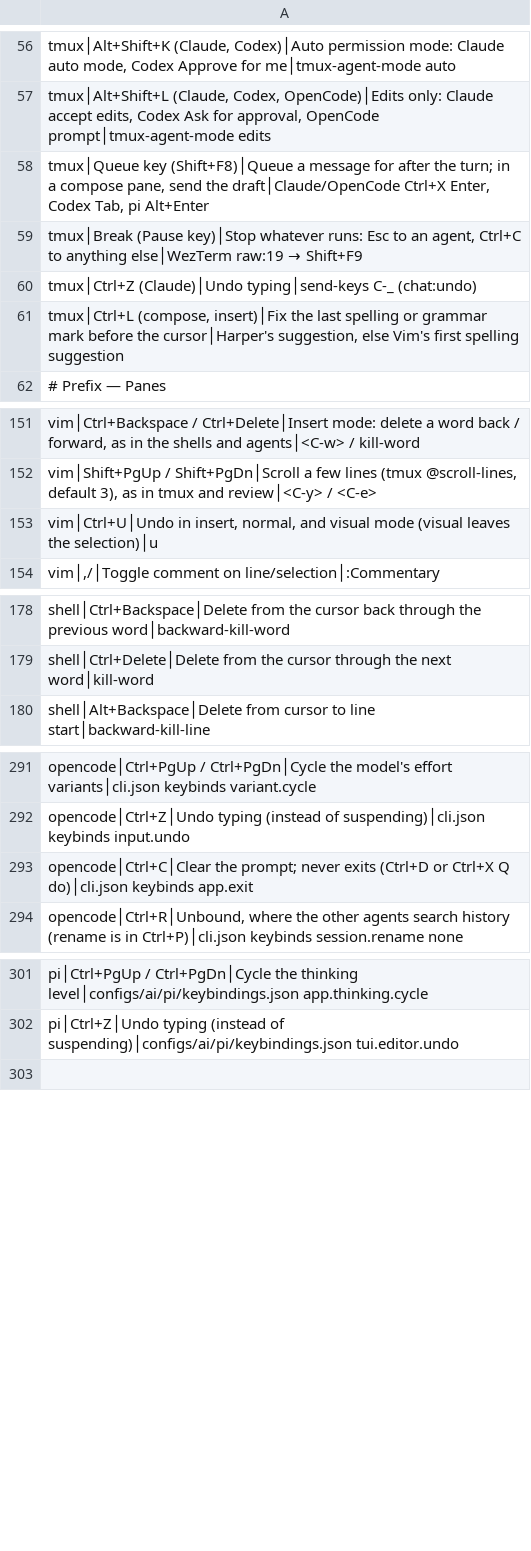
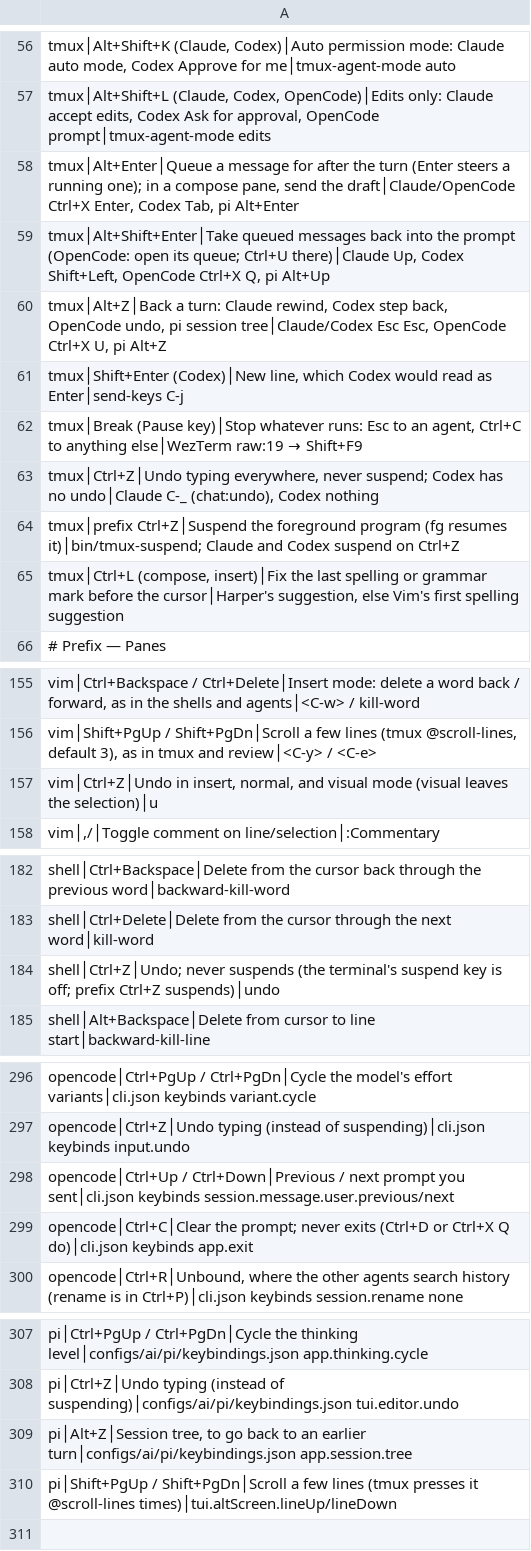
Before and after one commit to tafk7/dotfiles, a TSV file: shell/shortcuts-index.tsv, drawn as a sheet; only a part is shown, gaps mark what is left out.

```diff
--- a/shell/shortcuts-index.tsv
+++ b/shell/shortcuts-index.tsv
@@ -57,5 +57,9 @@ tmux│Alt+Shift+K (Claude, Codex)│Auto permission mode: Claude auto mode, Cod
 tmux│Alt+Shift+L (Claude, Codex, OpenCode)│Edits only: Claude accept edits, Codex Ask for approval, OpenCode prompt│tmux-agent-mode edits
-tmux│Queue key (Shift+F8)│Queue a message for after the turn; in a compose pane, send the draft│Claude/OpenCode Ctrl+X Enter, Codex Tab, pi Alt+Enter
+tmux│Alt+Enter│Queue a message for after the turn (Enter steers a running one); in a compose pane, send the draft│Claude/OpenCode Ctrl+X Enter, Codex Tab, pi Alt+Enter
+tmux│Alt+Shift+Enter│Take queued messages back into the prompt (OpenCode: open its queue; Ctrl+U there)│Claude Up, Codex Shift+Left, OpenCode Ctrl+X Q, pi Alt+Up
+tmux│Alt+Z│Back a turn: Claude rewind, Codex step back, OpenCode undo, pi session tree│Claude/Codex Esc Esc, OpenCode Ctrl+X U, pi Alt+Z
+tmux│Shift+Enter (Codex)│New line, which Codex would read as Enter│send-keys C-j
 tmux│Break (Pause key)│Stop whatever runs: Esc to an agent, Ctrl+C to anything else│WezTerm raw:19 → Shift+F9
-tmux│Ctrl+Z (Claude)│Undo typing│send-keys C-_ (chat:undo)
+tmux│Ctrl+Z│Undo typing everywhere, never suspend; Codex has no undo│Claude C-_ (chat:undo), Codex nothing
+tmux│prefix Ctrl+Z│Suspend the foreground program (fg resumes it)│bin/tmux-suspend; Claude and Codex suspend on Ctrl+Z
 tmux│Ctrl+L (compose, insert)│Fix the last spelling or grammar mark before the cursor│Harper's suggestion, else Vim's first spelling suggestion
@@ -152,3 +156,3 @@ vim│Ctrl+Backspace / Ctrl+Delete│Insert mode: delete a word back / forward,
 vim│Shift+PgUp / Shift+PgDn│Scroll a few lines (tmux @scroll-lines, default 3), as in tmux and review│<C-y> / <C-e>
-vim│Ctrl+U│Undo in insert, normal, and visual mode (visual leaves the selection)│u
+vim│Ctrl+Z│Undo in insert, normal, and visual mode (visual leaves the selection)│u
 vim│,/│Toggle comment on line/selection│:Commentary
@@ -179,2 +183,3 @@ shell│Ctrl+Backspace│Delete from the cursor back through the previous word
 shell│Ctrl+Delete│Delete from the cursor through the next word│kill-word
+shell│Ctrl+Z│Undo; never suspends (the terminal's suspend key is off; prefix Ctrl+Z suspends)│undo
 shell│Alt+Backspace│Delete from cursor to line start│backward-kill-line
@@ -292,2 +297,3 @@ opencode│Ctrl+PgUp / Ctrl+PgDn│Cycle the model's effort variants│cli.json
 opencode│Ctrl+Z│Undo typing (instead of suspending)│cli.json keybinds input.undo
+opencode│Ctrl+Up / Ctrl+Down│Previous / next prompt you sent│cli.json keybinds session.message.user.previous/next
 opencode│Ctrl+C│Clear the prompt; never exits (Ctrl+D or Ctrl+X Q do)│cli.json keybinds app.exit
@@ -302,2 +308,4 @@ pi│Ctrl+PgUp / Ctrl+PgDn│Cycle the thinking level│configs/ai/pi/keybinding
 pi│Ctrl+Z│Undo typing (instead of suspending)│configs/ai/pi/keybindings.json tui.editor.undo
+pi│Alt+Z│Session tree, to go back to an earlier turn│configs/ai/pi/keybindings.json app.session.tree
+pi│Shift+PgUp / Shift+PgDn│Scroll a few lines (tmux presses it @scroll-lines times)│tui.altScreen.lineUp/lineDown
 
```
Also changed, not shown: 19 other files.
